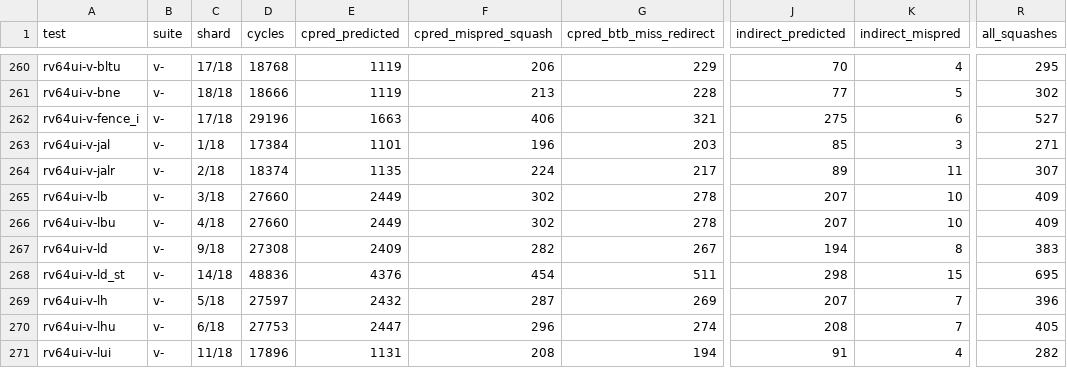
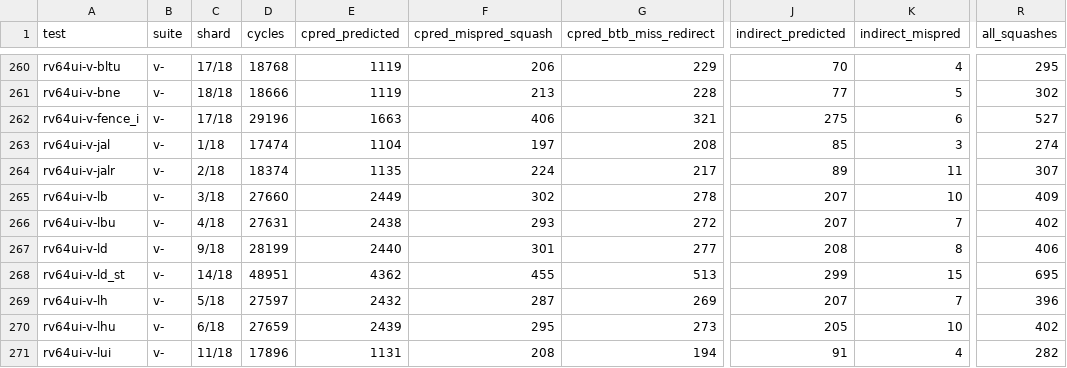
Before and after one commit to rain91508-cmd/pyo3-ci, a TSV file: reports/latest/pyo3-perf-counters.tsv, drawn as a sheet; only a part is shown, gaps mark what is left out; the diff covers the shown part only; the diff names each change by its address in the sheet, - before the commit and + after, or states it on an @@ line.

```diff
--- a/reports/latest/pyo3-perf-counters.tsv
+++ b/reports/latest/pyo3-perf-counters.tsv
-D263 (cycles): 17384
+D263 (cycles): 17474
-E263 (cpred_predicted): 1101
+E263 (cpred_predicted): 1104
-F263 (cpred_mispred_squash): 196
+F263 (cpred_mispred_squash): 197
-G263 (cpred_btb_miss_redirect): 203
+G263 (cpred_btb_miss_redirect): 208
-R263 (all_squashes): 271
+R263 (all_squashes): 274
-D266 (cycles): 27660
+D266 (cycles): 27631
-E266 (cpred_predicted): 2449
+E266 (cpred_predicted): 2438
-F266 (cpred_mispred_squash): 302
+F266 (cpred_mispred_squash): 293
-G266 (cpred_btb_miss_redirect): 278
+G266 (cpred_btb_miss_redirect): 272
-K266 (indirect_mispred): 10
+K266 (indirect_mispred): 7
-R266 (all_squashes): 409
+R266 (all_squashes): 402
-D267 (cycles): 27308
+D267 (cycles): 28199
-E267 (cpred_predicted): 2409
+E267 (cpred_predicted): 2440
-F267 (cpred_mispred_squash): 282
+F267 (cpred_mispred_squash): 301
-G267 (cpred_btb_miss_redirect): 267
+G267 (cpred_btb_miss_redirect): 277
-J267 (indirect_predicted): 194
+J267 (indirect_predicted): 208
-R267 (all_squashes): 383
+R267 (all_squashes): 406
-D268 (cycles): 48836
+D268 (cycles): 48951
-E268 (cpred_predicted): 4376
+E268 (cpred_predicted): 4362
-F268 (cpred_mispred_squash): 454
+F268 (cpred_mispred_squash): 455
-G268 (cpred_btb_miss_redirect): 511
+G268 (cpred_btb_miss_redirect): 513
-J268 (indirect_predicted): 298
+J268 (indirect_predicted): 299
-D270 (cycles): 27753
+D270 (cycles): 27659
-E270 (cpred_predicted): 2447
+E270 (cpred_predicted): 2439
-F270 (cpred_mispred_squash): 296
+F270 (cpred_mispred_squash): 295
-G270 (cpred_btb_miss_redirect): 274
+G270 (cpred_btb_miss_redirect): 273
-J270 (indirect_predicted): 208
+J270 (indirect_predicted): 205
-K270 (indirect_mispred): 7
+K270 (indirect_mispred): 10
-R270 (all_squashes): 405
+R270 (all_squashes): 402
```
Also changed, not shown: 166 edited cells elsewhere in this file, reports/latest/pyo3-ci-results.tsv, 2 other files.
